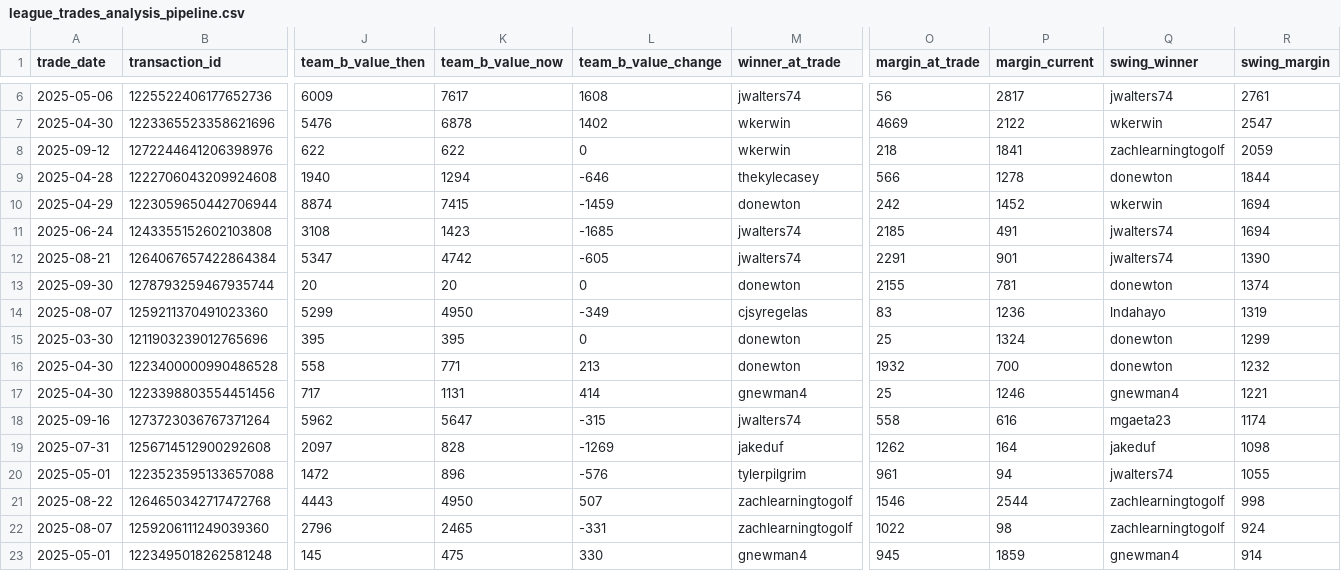
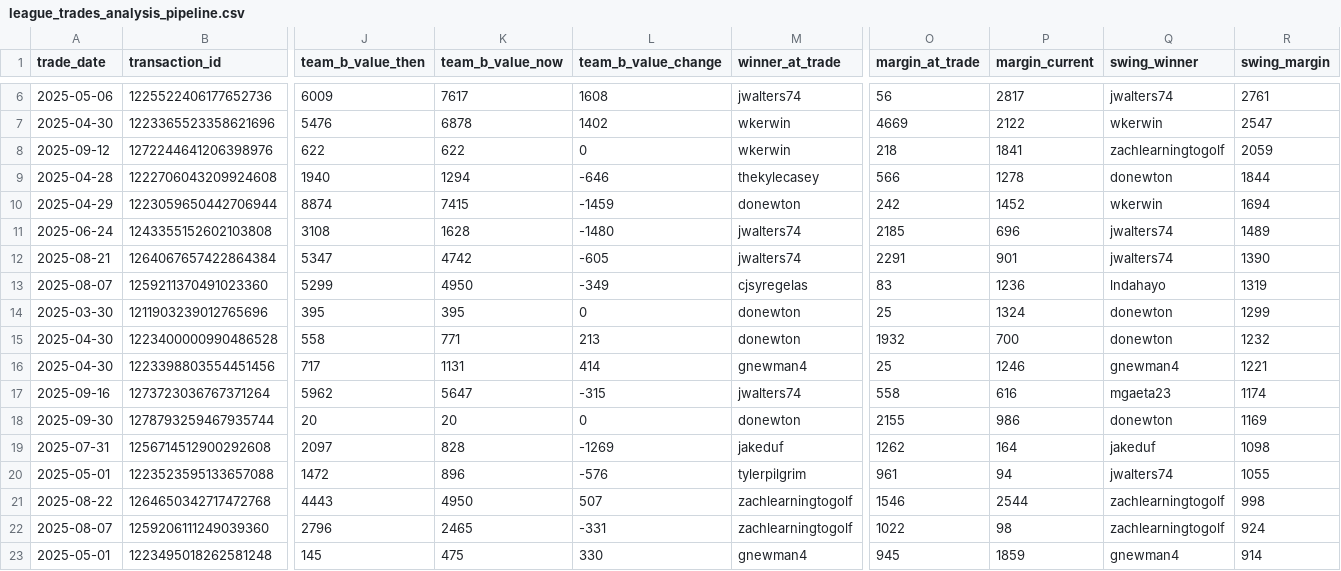
Before and after one commit to capitanlandr/trade-analysis-dashboard, a CSV file: league_trades_analysis_pipeline.csv, drawn as a sheet; only a part is shown, gaps mark what is left out; removed rows and columns are numbered as before the commit, all else as after; rows hold the shown columns only; the diff names each change by its address in the sheet, - before the commit and + after, or states it on an @@ line.

```diff
--- a/league_trades_analysis_pipeline.csv
+++ b/league_trades_analysis_pipeline.csv
-K11 (team_b_value_now): 1423
+K11 (team_b_value_now): 1628
-L11 (team_b_value_change): -1685
+L11 (team_b_value_change): -1480
-P11 (margin_current): 491
+P11 (margin_current): 696
-R11 (swing_margin): 1694
+R11 (swing_margin): 1489
-row 13: 2025-09-30 | 1278793259467935744 | 20 | 20 | 0 | donewton | 2155 | 781 | donewton | 1374
+row 18: 2025-09-30 | 1278793259467935744 | 20 | 20 | 0 | donewton | 2155 | 986 | donewton | 1169
```
Also changed, not shown: pipeline/asset_values_cache.csv, pipeline/league_trades_analysis_pipeline.csv, 7 other files.
